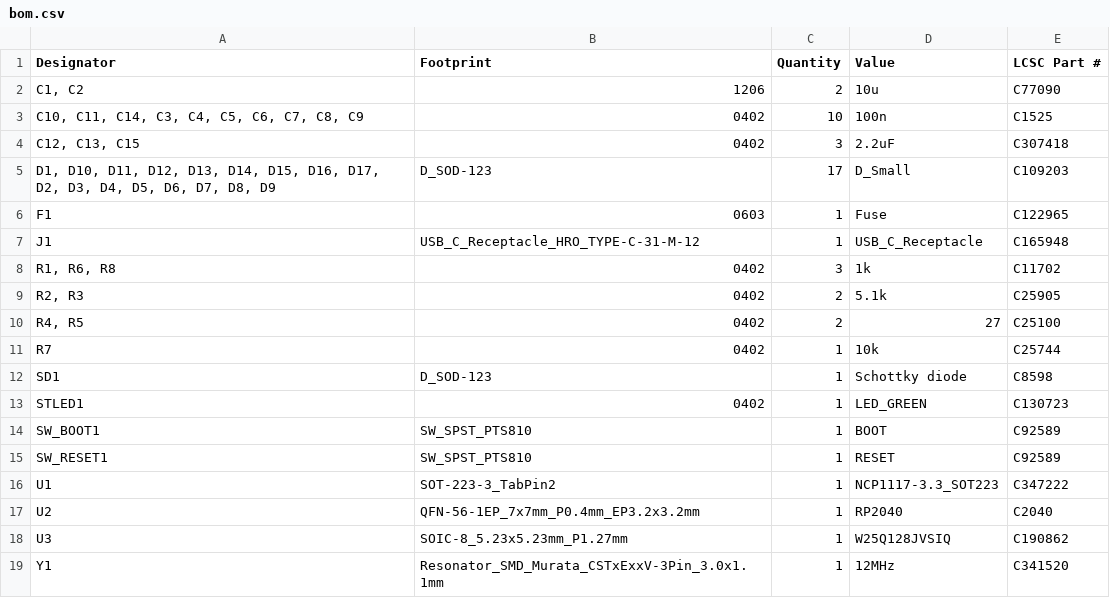
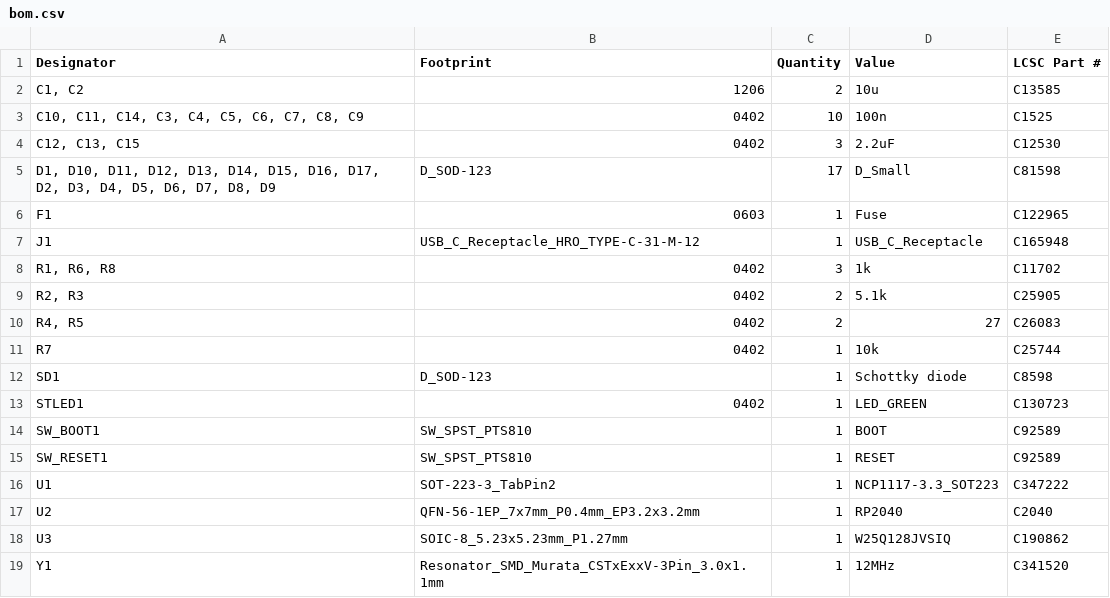
Before and after one commit to tamaroh/maggiepat17, a CSV file: maggiepat17_pcb/production/bom.csv, drawn as a sheet.

Commit message:
replaced LCSC part #, still need to fix

```diff
--- a/maggiepat17_pcb/production/bom.csv
+++ b/maggiepat17_pcb/production/bom.csv
@@ -1,6 +1,6 @@
 Designator,Footprint,Quantity,Value,LCSC Part #
-"C1, C2",1206,2,10u,C77090
+"C1, C2",1206,2,10u,C13585
 "C10, C11, C14, C3, C4, C5, C6, C7, C8, C9",0402,10,100n,C1525
-"C12, C13, C15",0402,3,2.2uF,C307418
-"D1, D10, D11, D12, D13, D14, D15, D16, D17, D2, D3, D4, D5, D6, D7, D8, D9",D_SOD-123,17,D_Small,C109203
+"C12, C13, C15",0402,3,2.2uF,C12530
+"D1, D10, D11, D12, D13, D14, D15, D16, D17, D2, D3, D4, D5, D6, D7, D8, D9",D_SOD-123,17,D_Small,C81598
 F1,0603,1,Fuse,C122965
@@ -9,3 +9,3 @@ J1,USB_C_Receptacle_HRO_TYPE-C-31-M-12,1,USB_C_Receptacle,C165948
 "R2, R3",0402,2,5.1k,C25905
-"R4, R5",0402,2,27,C25100
+"R4, R5",0402,2,27,C26083
 R7,0402,1,10k,C25744
```
